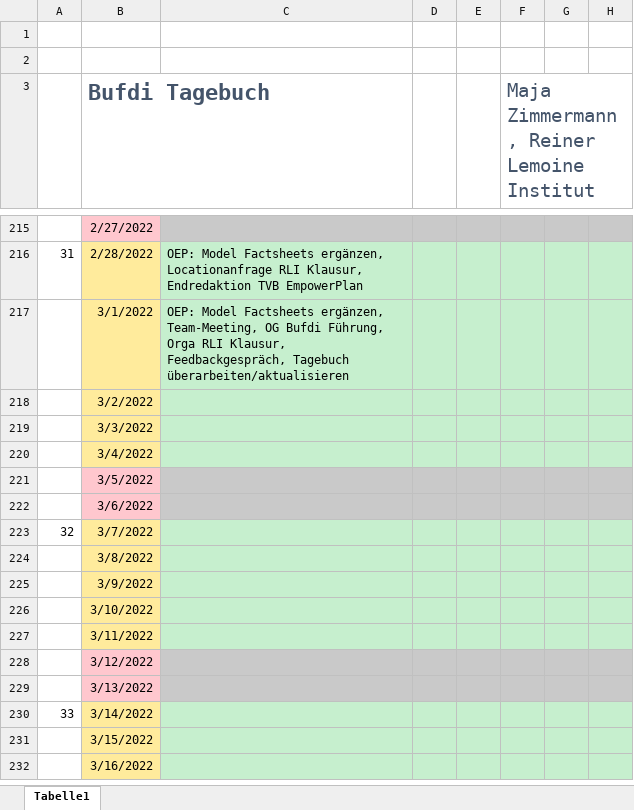
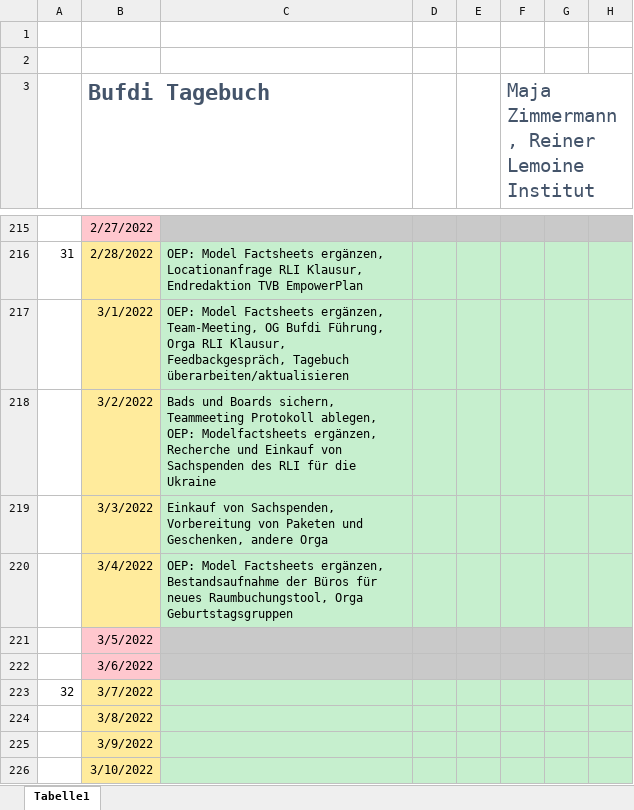
Before and after one commit to mjazimm/Bufdi-Diary, an Excel workbook: Bufdi_Tagebuch.xlsx, sheet Tabelle1, drawn as a sheet; only a part is shown, gaps mark what is left out; the shorter side is filled out with more unchanged rows; values as stored, in another font and other column widths than the file's, no borders; the diff names each change by its address in the sheet, - before the commit and + after, or states it on an @@ line.

Commit message:
Woche 31

```diff
--- a/Bufdi_Tagebuch.xlsx (sheet Tabelle1)
+++ b/Bufdi_Tagebuch.xlsx (sheet Tabelle1)
-C218: (empty)
+C218: Bads und Boards sichern, Teammeeting Protokoll ablegen, OEP: Modelfactsheets ergänzen, Recherche und Einkauf von Sachspenden des RLI für die Ukraine
-C219: (empty)
+C219: Einkauf von Sachspenden, Vorbereitung von Paketen und Geschenken, andere Orga
-C220: (empty)
+C220: OEP: Model Factsheets ergänzen, Bestandsaufnahme der Büros für neues Raumbuchungstool, Orga Geburtstagsgruppen
```
